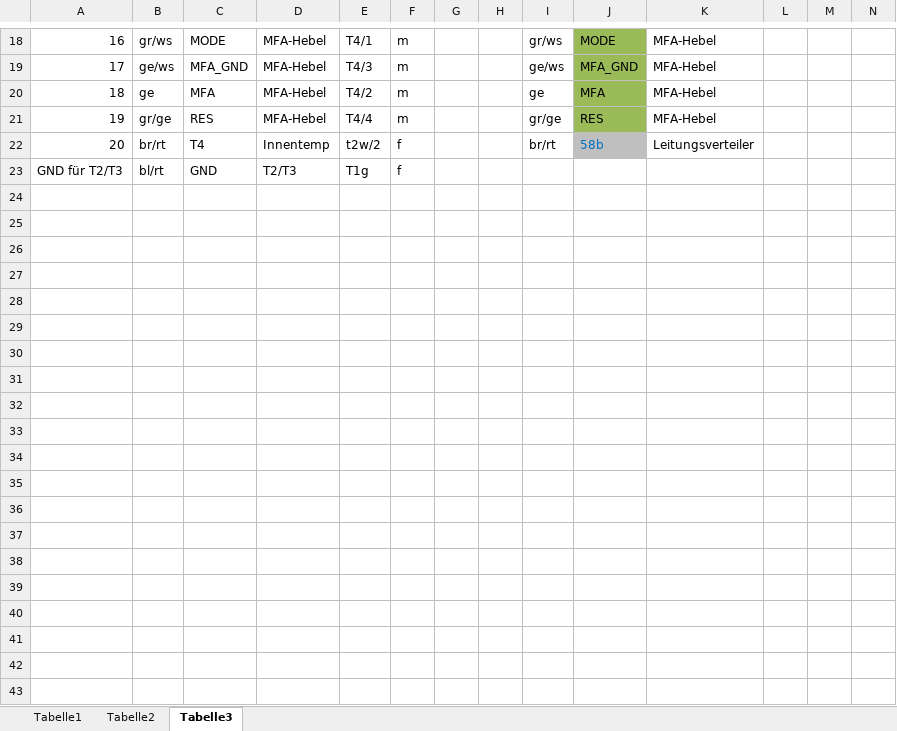
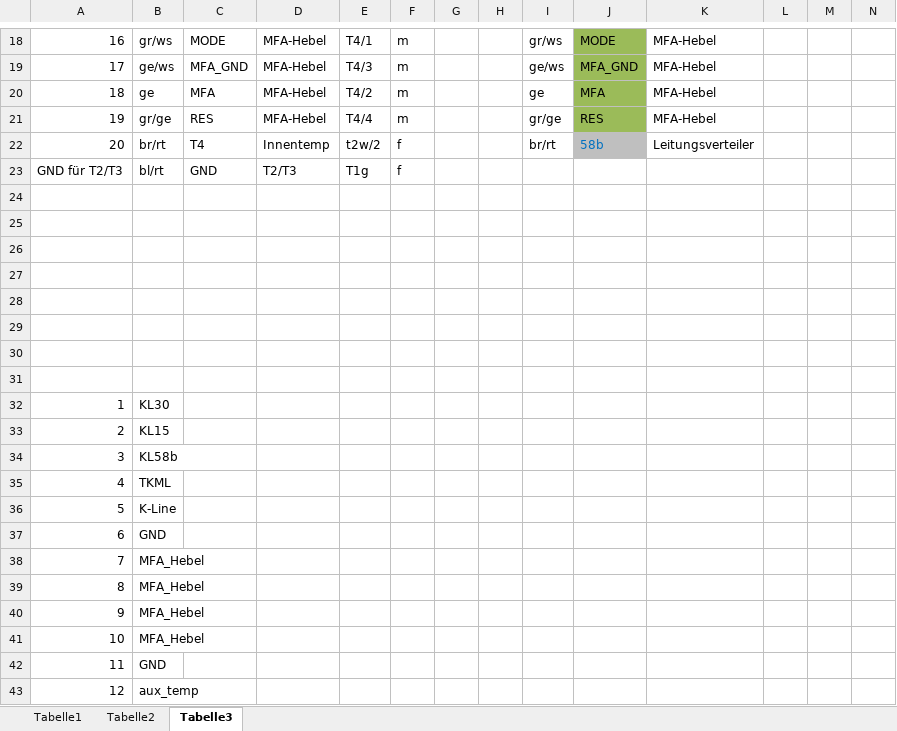
Before and after one commit to pohlinkzei/CAN_MFA, an Excel workbook: CANMFA_Anschluss.xlsx, sheet Tabelle3, drawn as a sheet; only a part is shown, gaps mark what is left out; values as stored, in another font and other column widths than the file's, no borders; charts and pictures not drawn; the diff covers the shown part only; the diff names each change by its address in the sheet, - before the commit and + after, or states it on an @@ line.

```diff
--- a/CANMFA_Anschluss.xlsx (sheet Tabelle3)
+++ b/CANMFA_Anschluss.xlsx (sheet Tabelle3)
+row 24: (empty)
+row 25: (empty)
+row 26: (empty)
+row 27: (empty)
+row 28: (empty)
+row 29: (empty)
+row 30: (empty)
+row 31: (empty)
+row 32: 1 | KL30
+row 33: 2 | KL15
+row 34: 3 | KL58b
+row 35: 4 | TKML
+row 36: 5 | K-Line
+row 37: 6 | GND
+row 38: 7 | MFA_Hebel
+row 39: 8 | MFA_Hebel
+row 40: 9 | MFA_Hebel
+row 41: 10 | MFA_Hebel
+row 42: 11 | GND
+row 43: 12 | aux_temp
```
Also changed, not shown: 14 added rows elsewhere in this sheet, sheet Tabelle2, sheet Tabelle1, 2 other files.
